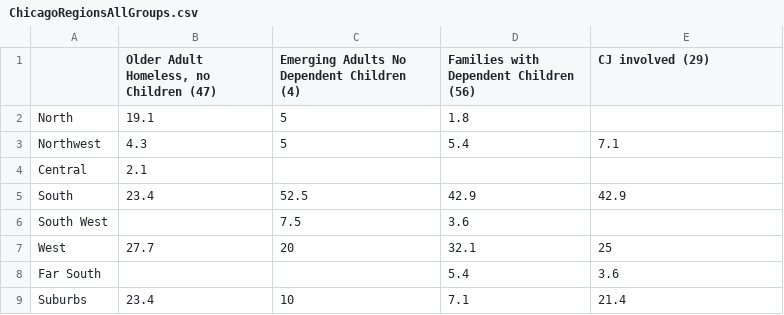
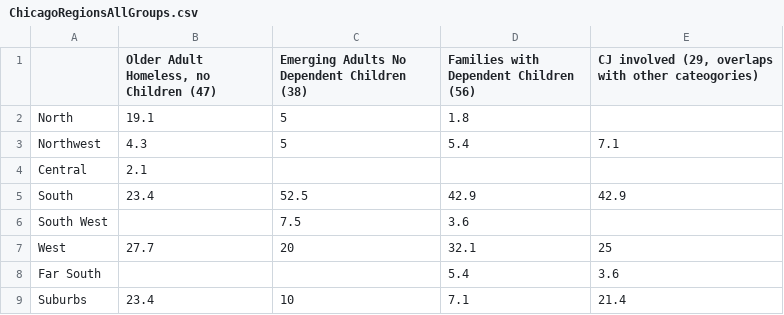
Before and after one commit to Amandanoelward/GitHubFHP_Repository, a CSV file: Housing 2/ChicagoRegionsAllGroups.csv, drawn as a sheet.

Commit message:
Update ChicagoRegionsAllGroups.csv

```diff
--- a/Housing 2/ChicagoRegionsAllGroups.csv
+++ b/Housing 2/ChicagoRegionsAllGroups.csv
@@ -1,2 +1,2 @@
-,"Older Adult Homeless, no Children (47)",Emerging Adults No Dependent Children (4),Families with Dependent Children (56),CJ involved (29)
+,"Older Adult Homeless, no Children (47)",Emerging Adults No Dependent Children (38),Families with Dependent Children (56),"CJ involved (29, overlaps with other cateogories)"
 North,19.1,5,1.8,
```
